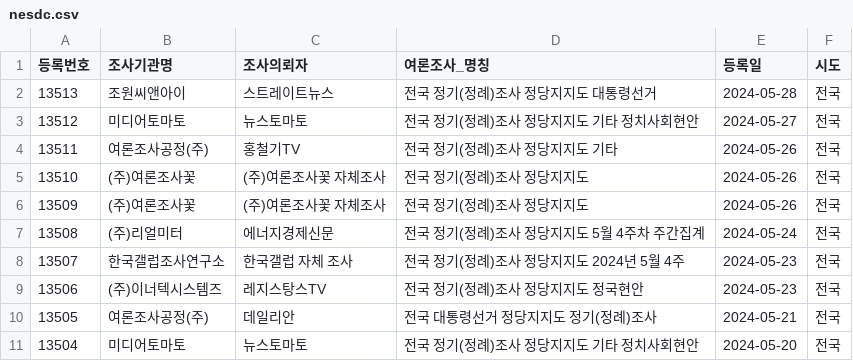
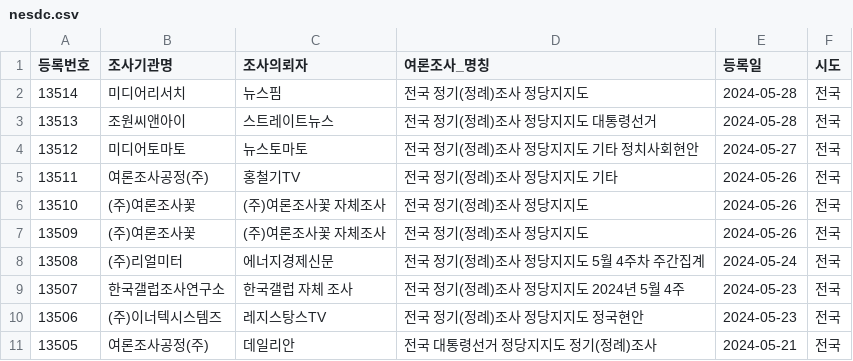
Before and after one commit to statkclee/nesdc, a CSV file: nesdc.csv, drawn as a sheet; removed rows and columns are numbered as before the commit, all else as after; the diff names each change by its address in the sheet, - before the commit and + after, or states it on an @@ line.

Commit message:
신규 여론조사

```diff
--- a/nesdc.csv
+++ b/nesdc.csv
+row 2: 13514 | 미디어리서치 | 뉴스핌 | 전국 정기(정례)조사 정당지지도 | 2024-05-28 | 전국
-row 11: 13504 | 미디어토마토 | 뉴스토마토 | 전국 정기(정례)조사 정당지지도 기타 정치사회현안 | 2024-05-20 | 전국
```
